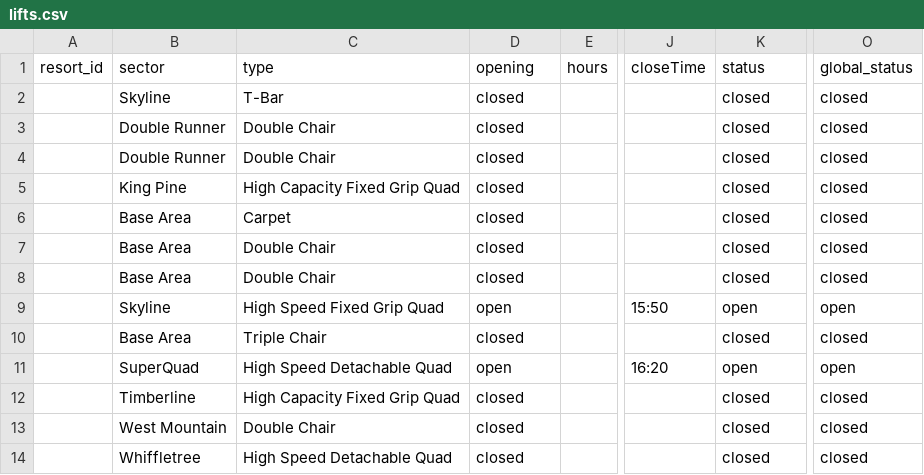
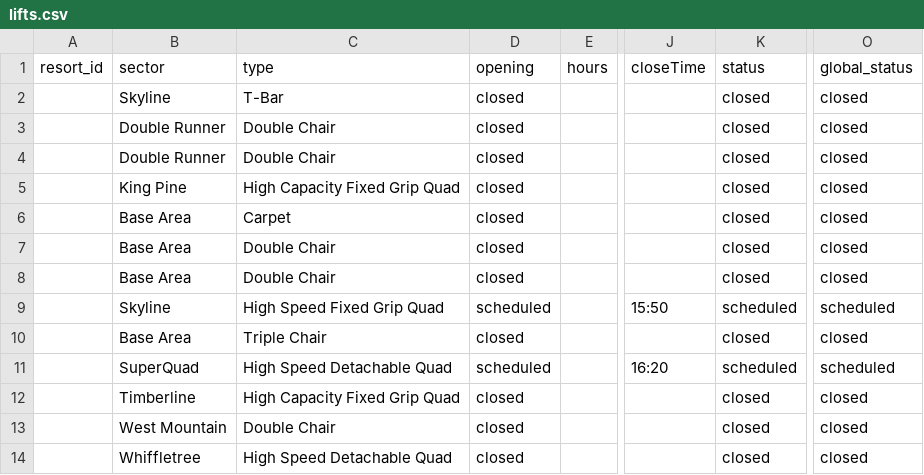
Before and after one commit to abkfenris/sugarloaf, a CSV file: lifts.csv, drawn as a sheet; only a part is shown, gaps mark what is left out; the diff names each change by its address in the sheet, - before the commit and + after, or states it on an @@ line.

```diff
--- a/lifts.csv
+++ b/lifts.csv
-D9 (opening): open
+D9 (opening): scheduled
-K9 (status): open
+K9 (status): scheduled
-O9 (global_status): open
+O9 (global_status): scheduled
-D11 (opening): open
+D11 (opening): scheduled
-K11 (status): open
+K11 (status): scheduled
-O11 (global_status): open
+O11 (global_status): scheduled
```
Also changed, not shown: 1 other file.
